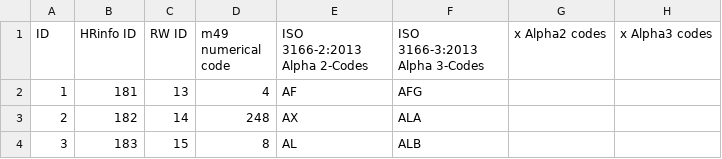
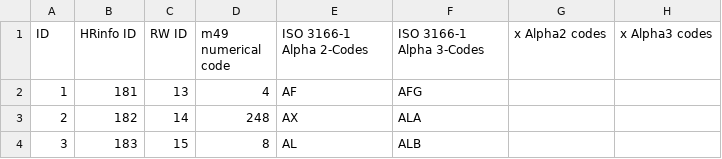
Before and after one commit to rupl/taas-data, a CSV file: sheets/countries.csv, drawn as a sheet; only a part is shown; the diff names each change by its address in the sheet, - before the commit and + after, or states it on an @@ line.

```diff
--- a/sheets/countries.csv
+++ b/sheets/countries.csv
-E1: ISO 3166-2:2013 Alpha 2-Codes
+E1: ISO 3166-1 Alpha 2-Codes
-F1: ISO 3166-3:2013 Alpha 3-Codes
+F1: ISO 3166-1 Alpha 3-Codes
```
Also changed, not shown: sheets/global_coordination_groups.csv, 1 other file.
